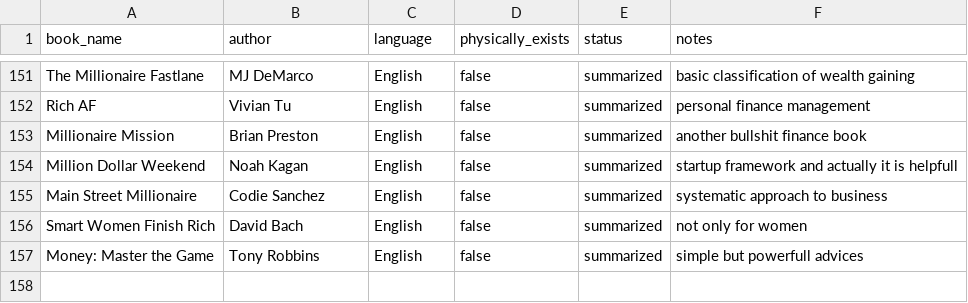
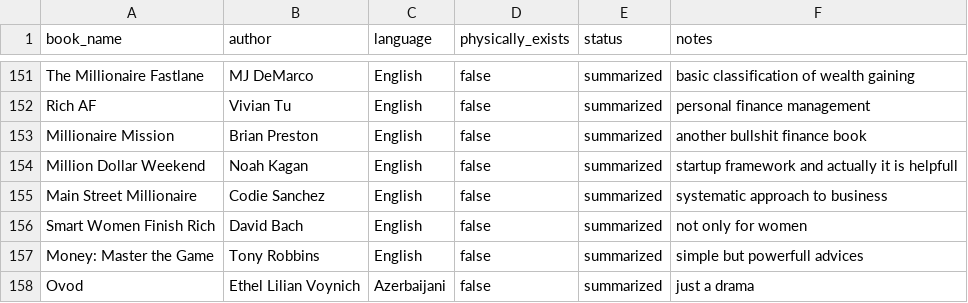
Before and after one commit to scraper-bots/works_az, a CSV file: reading-list.csv, drawn as a sheet; only a part is shown, gaps mark what is left out; the diff names each change by its address in the sheet, - before the commit and + after, or states it on an @@ line.

Commit message:
Update reading-list.csv

```diff
--- a/reading-list.csv
+++ b/reading-list.csv
+row 158: Ovod | Ethel Lilian Voynich | Azerbaijani | false | summarized | just a drama
```
